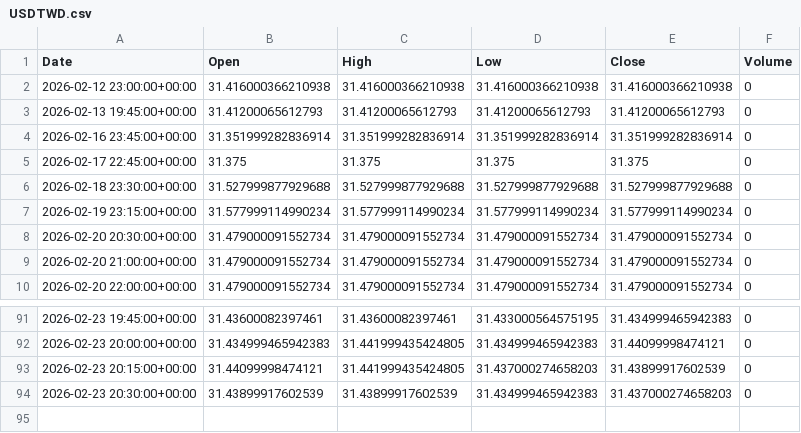
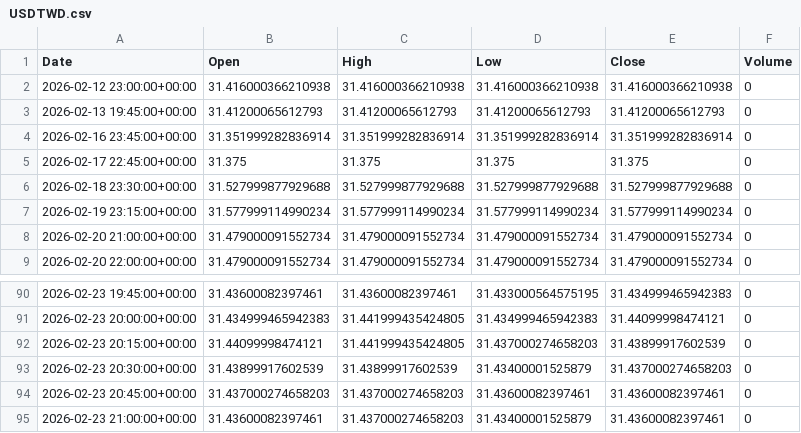
Before and after one commit to ericsutw/basic, a CSV file: data/currency/USDTWD.csv, drawn as a sheet; only a part is shown, gaps mark what is left out.

```diff
--- a/data/currency/USDTWD.csv
+++ b/data/currency/USDTWD.csv
@@ -7,3 +7,2 @@
 2026-02-19 23:15:00+00:00,31.577999114990234,31.577999114990234,31.577999114990234,31.577999114990234,0
-2026-02-20 20:30:00+00:00,31.479000091552734,31.479000091552734,31.479000091552734,31.479000091552734,0
 2026-02-20 21:00:00+00:00,31.479000091552734,31.479000091552734,31.479000091552734,31.479000091552734,0
@@ -93,2 +92,4 @@
 2026-02-23 20:15:00+00:00,31.44099998474121,31.441999435424805,31.437000274658203,31.43899917602539,0
-2026-02-23 20:30:00+00:00,31.43899917602539,31.43899917602539,31.434999465942383,31.437000274658203,0
+2026-02-23 20:30:00+00:00,31.43899917602539,31.43899917602539,31.43400001525879,31.437000274658203,0
+2026-02-23 20:45:00+00:00,31.437000274658203,31.437000274658203,31.43600082397461,31.43600082397461,0
+2026-02-23 21:00:00+00:00,31.43600082397461,31.437000274658203,31.43400001525879,31.43600082397461,0
```
Also changed, not shown: data/currency/BTC.csv, data/currency/IntlGold.csv, 2 other files.
